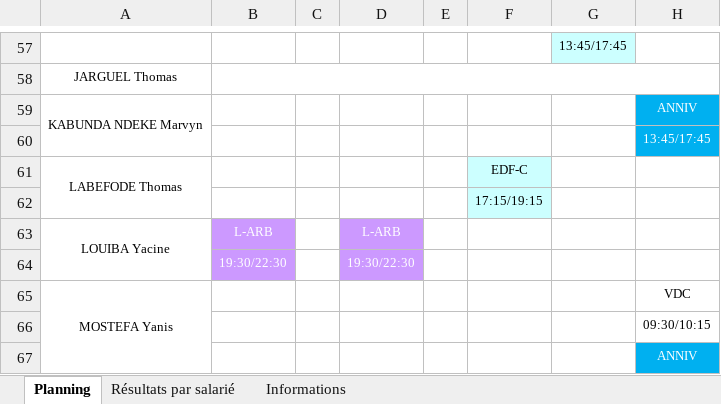
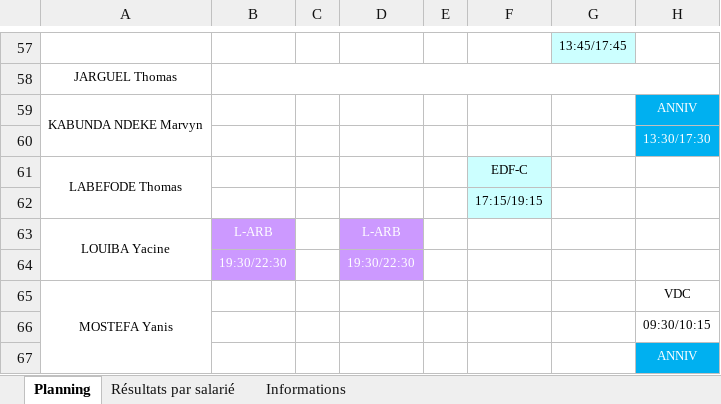
Before and after one commit to OhLaPey/planning-urbansoccer, an Excel workbook: Plannings 2026 S42.xlsx, sheet Planning, drawn as a sheet; only a part is shown, gaps mark what is left out; values as stored, in another font and other column widths than the file's, no borders; charts and pictures not drawn; the diff names each change by its address in the sheet, - before the commit and + after, or states it on an @@ line.

Commit message:
Sync planning SharePoint : S42

```diff
--- a/Plannings 2026 S42.xlsx (sheet Planning)
+++ b/Plannings 2026 S42.xlsx (sheet Planning)
-H60: 13:45/17:45
+H60: 13:30/17:30
```
